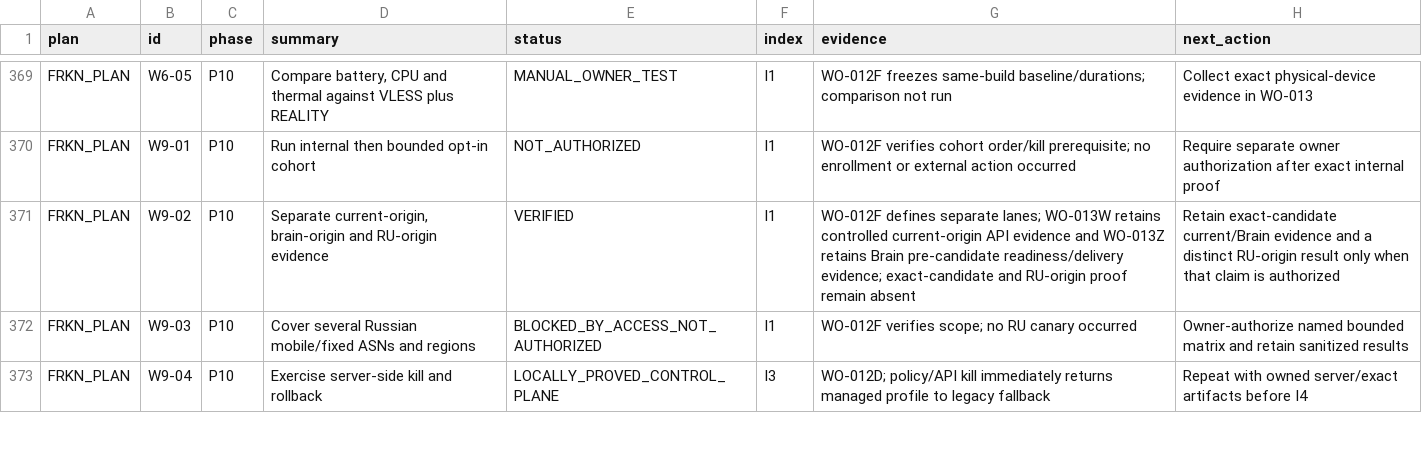
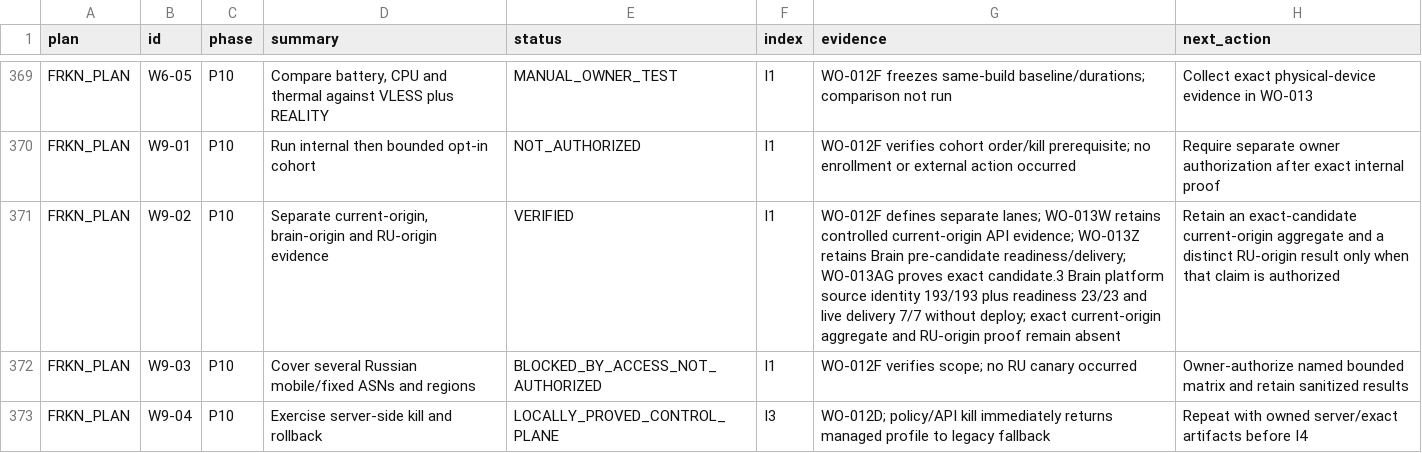
Before and after one commit to Kiwunaka/portal, a CSV file: docs/developer/work-orders/2026-08-21--release-1.2.0-megaplan/EXECUTION-LEDGER.csv, drawn as a sheet; only a part is shown, gaps mark what is left out.

Commit message:
release: retain candidate3 Brain source proof

```diff
--- a/docs/developer/work-orders/2026-08-21--release-1.2.0-megaplan/EXECUTION-LEDGER.csv
+++ b/docs/developer/work-orders/2026-08-21--release-1.2.0-megaplan/EXECUTION-LEDGER.csv
@@ -370,3 +370,3 @@
 "FRKN_PLAN","W9-01","P10","Run internal then bounded opt-in cohort","NOT_AUTHORIZED","I1","WO-012F verifies cohort order/kill prerequisite; no enrollment or external action occurred","Require separate owner authorization after exact internal proof"
-"FRKN_PLAN","W9-02","P10","Separate current-origin, brain-origin and RU-origin evidence","VERIFIED","I1","WO-012F defines separate lanes; WO-013W retains controlled current-origin API evidence and WO-013Z retains Brain pre-candidate readiness/delivery evidence; exact-candidate and RU-origin proof remain absent","Retain exact-candidate current/Brain evidence and a distinct RU-origin result only when that claim is authorized"
+"FRKN_PLAN","W9-02","P10","Separate current-origin, brain-origin and RU-origin evidence","VERIFIED","I1","WO-012F defines separate lanes; WO-013W retains controlled current-origin API evidence; WO-013Z retains Brain pre-candidate readiness/delivery; WO-013AG proves exact candidate.3 Brain platform source identity 193/193 plus readiness 23/23 and live delivery 7/7 without deploy; exact current-origin aggregate and RU-origin proof remain absent","Retain an exact-candidate current-origin aggregate and a distinct RU-origin result only when that claim is authorized"
 "FRKN_PLAN","W9-03","P10","Cover several Russian mobile/fixed ASNs and regions","BLOCKED_BY_ACCESS_NOT_AUTHORIZED","I1","WO-012F verifies scope; no RU canary occurred","Owner-authorize named bounded matrix and retain sanitized results"
```
Also changed, not shown: 13 other files.
